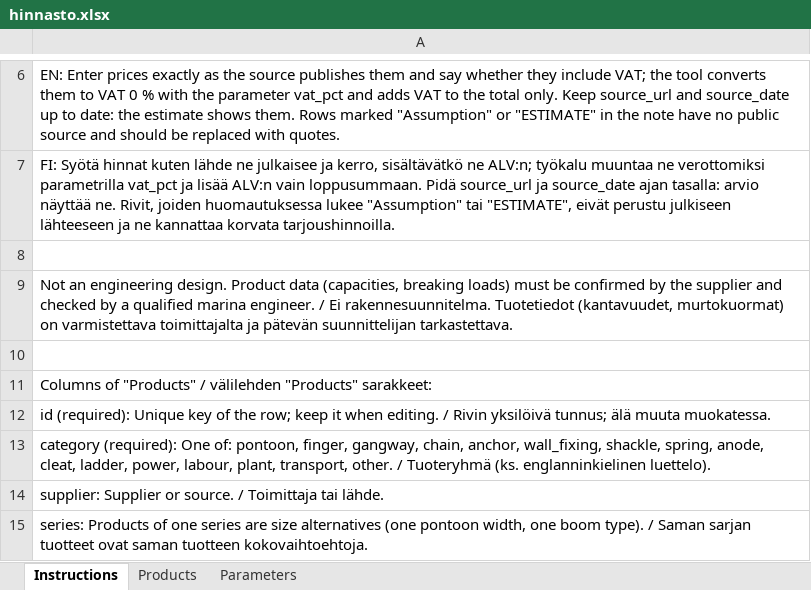
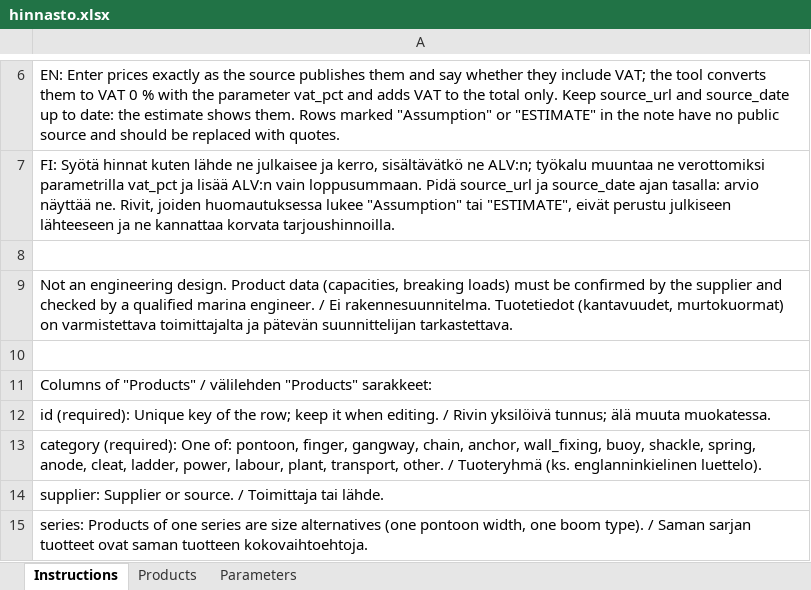
Before and after one commit to ViTu-CPU/Marina-app, an Excel workbook: data/hinnasto.xlsx, sheet Instructions, drawn as a sheet; only a part is shown, gaps mark what is left out; values as stored, in another font and other column widths than the file's, no borders; the diff names each change by its address in the sheet, - before the commit and + after, or states it on an @@ line.

```diff
--- a/data/hinnasto.xlsx (sheet Instructions)
+++ b/data/hinnasto.xlsx (sheet Instructions)
-A13: …anchor, wall_fixing, shackle, spring,…
+A13: …anchor, wall_fixing, buoy, shackle, spring,…
```
Also changed, not shown: sheet Products, sheet Parameters, formulas that keep their value, 24 other files.
